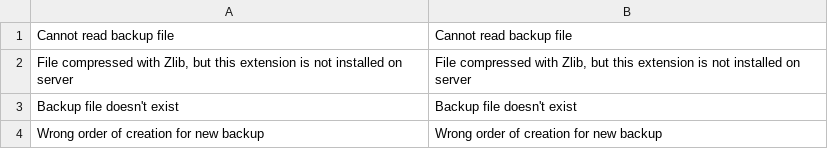
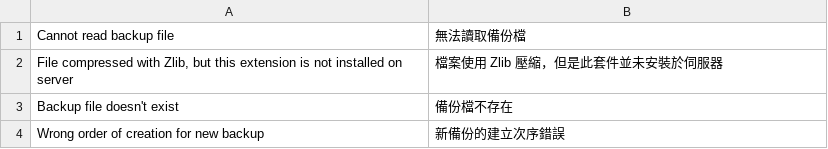
Before and after one commit to guptahanu/magento-zh, a CSV file: app/locale/zh_TW/Mage_Backup.csv, drawn as a sheet.

```diff
--- a/app/locale/zh_TW/Mage_Backup.csv
+++ b/app/locale/zh_TW/Mage_Backup.csv
@@ -1,4 +1,4 @@
-Cannot read backup file,Cannot read backup file
-"File compressed with Zlib, but this extension is not installed on server","File compressed with Zlib, but this extension is not installed on server"
-Backup file doesn't exist,Backup file doesn't exist
-Wrong order of creation for new backup,Wrong order of creation for new backup
+"Cannot read backup file","無法讀取備份檔"
+"File compressed with Zlib, but this extension is not installed on server","檔案使用 Zlib 壓縮，但是此套件並未安裝於伺服器"
+"Backup file doesn't exist","備份檔不存在"
+"Wrong order of creation for new backup","新備份的建立次序錯誤"
```
Also changed, not shown: app/locale/zh_TW/Mage_Adminhtml.csv, app/locale/zh_TW/Mage_Catalog.csv, 4 other files.
